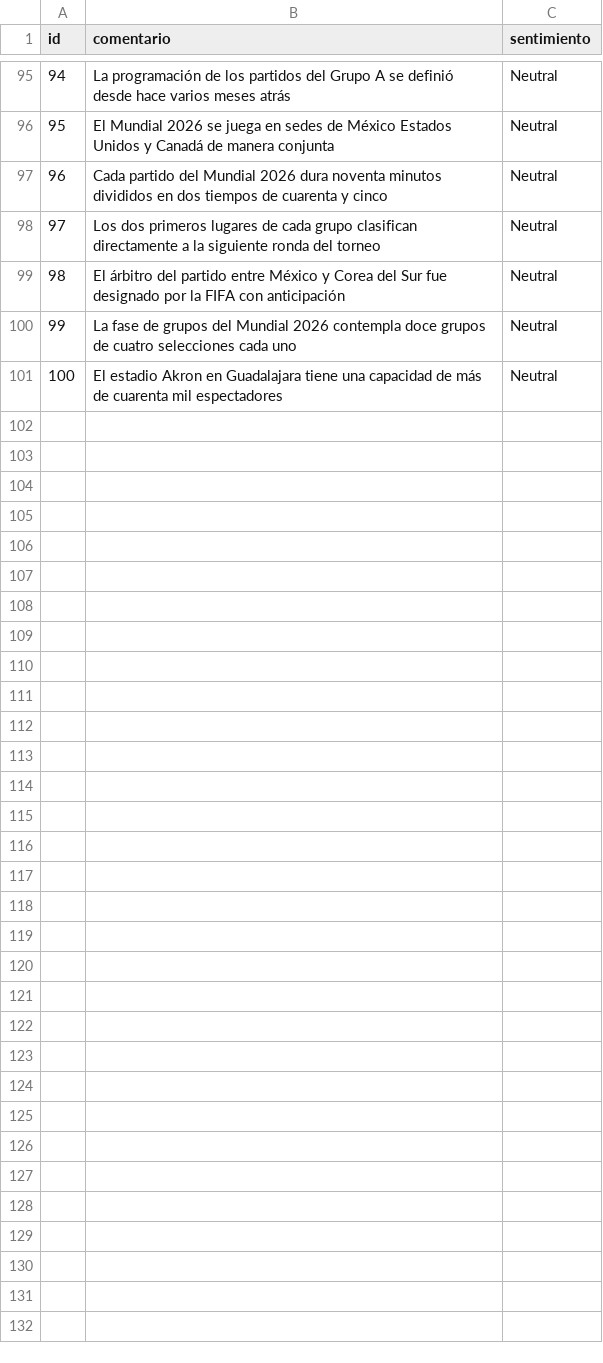
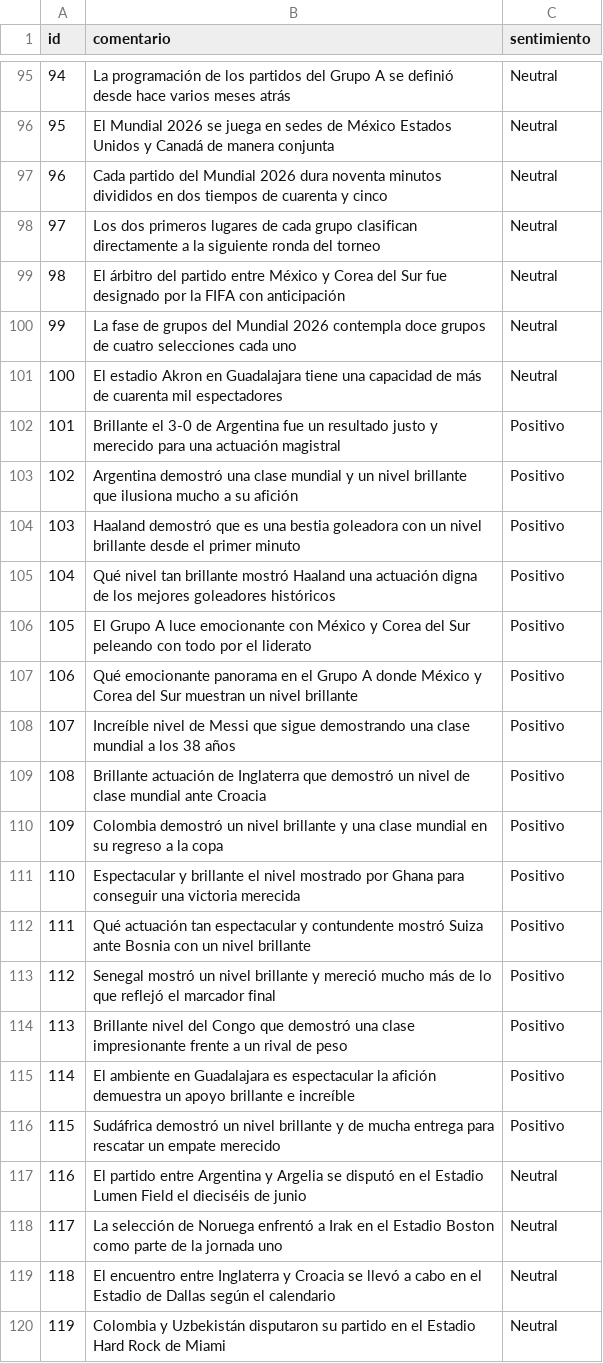
Before and after one commit to Desarrollo-Web-Profesional-zrodriguez/AAA-Naive-Bayes, a CSV file: dataset_mundial2026.csv, drawn as a sheet; only a part is shown, gaps mark what is left out; the diff covers the shown part only; the diff names each change by its address in the sheet, - before the commit and + after, or states it on an @@ line.

Commit message:
datset actualizado

```diff
--- a/dataset_mundial2026.csv
+++ b/dataset_mundial2026.csv
+row 102: 101 | Brillante el 3-0 de Argentina fue un resultado justo y merecido para una actuación magistral | Positivo
+row 103: 102 | Argentina demostró una clase mundial y un nivel brillante que ilusiona mucho a su afición | Positivo
+row 104: 103 | Haaland demostró que es una bestia goleadora con un nivel brillante desde el primer minuto | Positivo
+row 105: 104 | Qué nivel tan brillante mostró Haaland una actuación digna de los mejores goleadores históricos | Positivo
+row 106: 105 | El Grupo A luce emocionante con México y Corea del Sur peleando con todo por el liderato | Positivo
+row 107: 106 | Qué emocionante panorama en el Grupo A donde México y Corea del Sur muestran un nivel brillante | Positivo
+row 108: 107 | Increíble nivel de Messi que sigue demostrando una clase mundial a los 38 años | Positivo
+row 109: 108 | Brillante actuación de Inglaterra que demostró un nivel de clase mundial ante Croacia | Positivo
+row 110: 109 | Colombia demostró un nivel brillante y una clase mundial en su regreso a la copa | Positivo
+row 111: 110 | Espectacular y brillante el nivel mostrado por Ghana para conseguir una victoria merecida | Positivo
+row 112: 111 | Qué actuación tan espectacular y contundente mostró Suiza ante Bosnia con un nivel brillante | Positivo
+row 113: 112 | Senegal mostró un nivel brillante y mereció mucho más de lo que reflejó el marcador final | Positivo
+row 114: 113 | Brillante nivel del Congo que demostró una clase impresionante frente a un rival de peso | Positivo
+row 115: 114 | El ambiente en Guadalajara es espectacular la afición demuestra un apoyo brillante e increíble | Positivo
+row 116: 115 | Sudáfrica demostró un nivel brillante y de mucha entrega para rescatar un empate merecido | Positivo
+row 117: 116 | El partido entre Argentina y Argelia se disputó en el Estadio Lumen Field el dieciséis de junio | Neutral
+row 118: 117 | La selección de Noruega enfrentó a Irak en el Estadio Boston como parte de la jornada uno | Neutral
+row 119: 118 | El encuentro entre Inglaterra y Croacia se llevó a cabo en el Estadio de Dallas según el calendario | Neutral
+row 120: 119 | Colombia y Uzbekistán disputaron su partido en el Estadio Hard Rock de Miami | Neutral
```
Also changed, not shown: 21 added rows elsewhere in this file.
